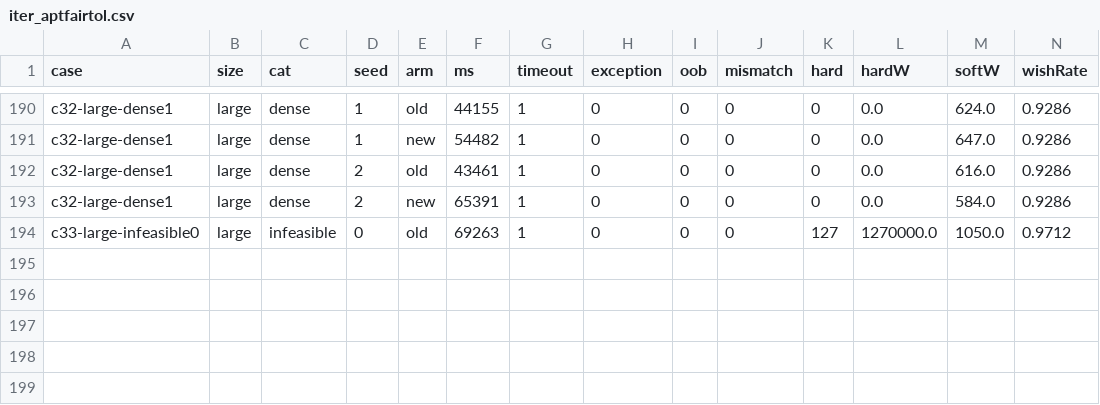
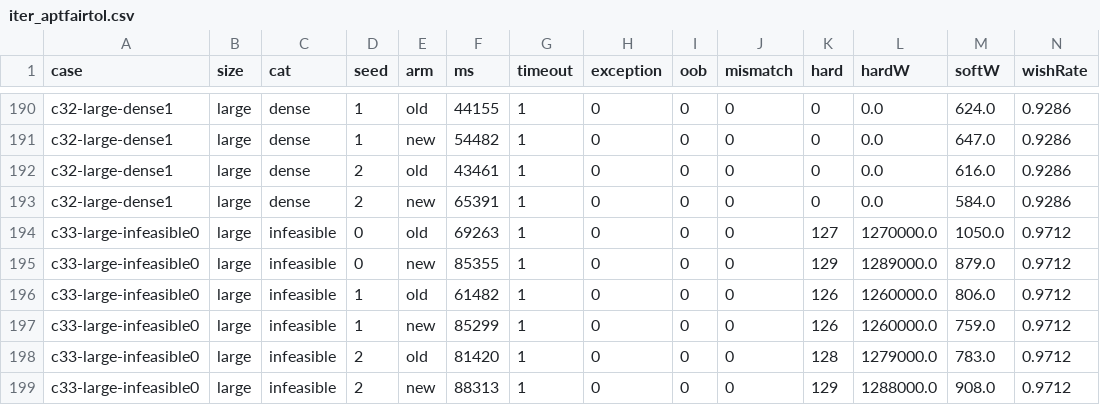
Before and after one commit to ichirocc/magi7ichiro-fork, a CSV file: tools/loop/results/iter_aptfairtol.csv, drawn as a sheet; only a part is shown, gaps mark what is left out; rows hold the shown columns only; the diff names each change by its address in the sheet, - before the commit and + after, or states it on an @@ line.

```diff
--- a/tools/loop/results/iter_aptfairtol.csv
+++ b/tools/loop/results/iter_aptfairtol.csv
+row 195: c33-large-infeasible0 | large | infeasible | 0 | new | 85355 | 1 | 0 | 0 | 0 | 129 | 1289000.0 | 879.0 | 0.9712
+row 196: c33-large-infeasible0 | large | infeasible | 1 | old | 61482 | 1 | 0 | 0 | 0 | 126 | 1260000.0 | 806.0 | 0.9712
+row 197: c33-large-infeasible0 | large | infeasible | 1 | new | 85299 | 1 | 0 | 0 | 0 | 126 | 1260000.0 | 759.0 | 0.9712
+row 198: c33-large-infeasible0 | large | infeasible | 2 | old | 81420 | 1 | 0 | 0 | 0 | 128 | 1279000.0 | 783.0 | 0.9712
+row 199: c33-large-infeasible0 | large | infeasible | 2 | new | 88313 | 1 | 0 | 0 | 0 | 129 | 1288000.0 | 908.0 | 0.9712
```
